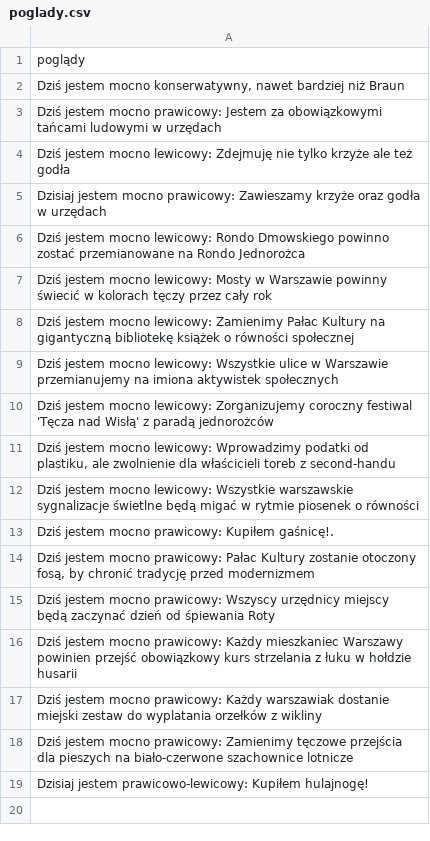
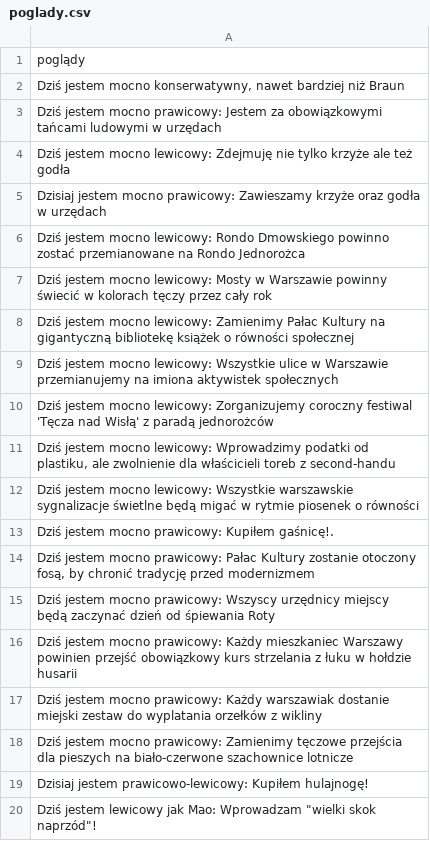
Before and after one commit to antylobbypolska/rafau, a CSV file: poglady.csv, drawn as a sheet; the diff names each change by its address in the sheet, - before the commit and + after, or states it on an @@ line.

Commit message:
Update poglady.csv

```diff
--- a/poglady.csv
+++ b/poglady.csv
+row 20: Dziś jestem lewicowy jak Mao: Wprowadzam "wielki skok naprzód"!
```
